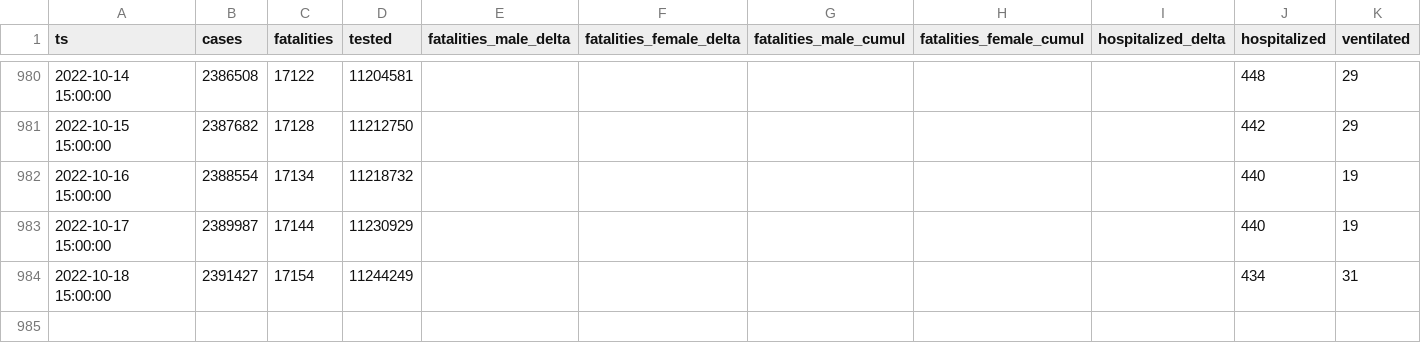
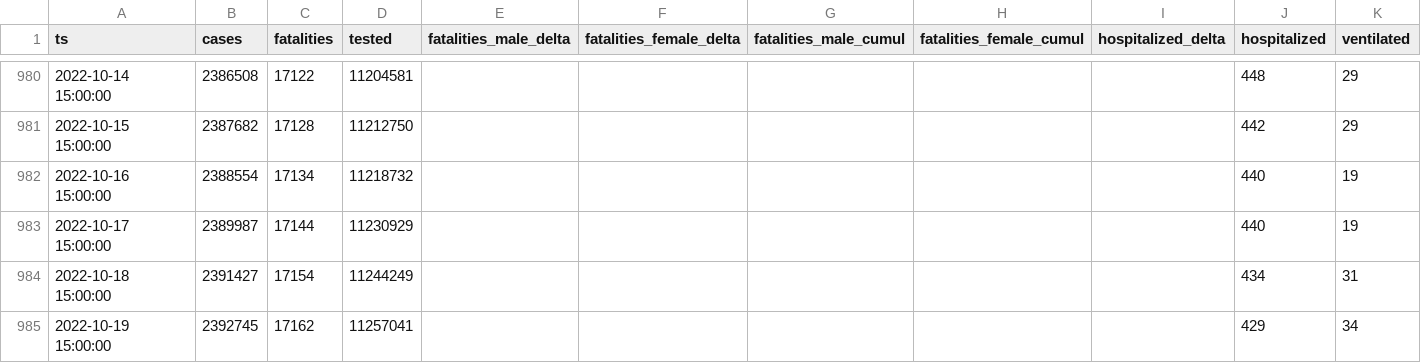
Before and after one commit to aleksandar-jovicic/COVID19-Serbia, a CSV file: timeseries.csv, drawn as a sheet; only a part is shown, gaps mark what is left out; the diff names each change by its address in the sheet, - before the commit and + after, or states it on an @@ line.

Commit message:
Latest situation [2022-10-19]

```diff
--- a/timeseries.csv
+++ b/timeseries.csv
+row 985: 2022-10-19 15:00:00 | 2392745 | 17162 | 11257041 |  |  |  |  |  | 429 | 34
```
